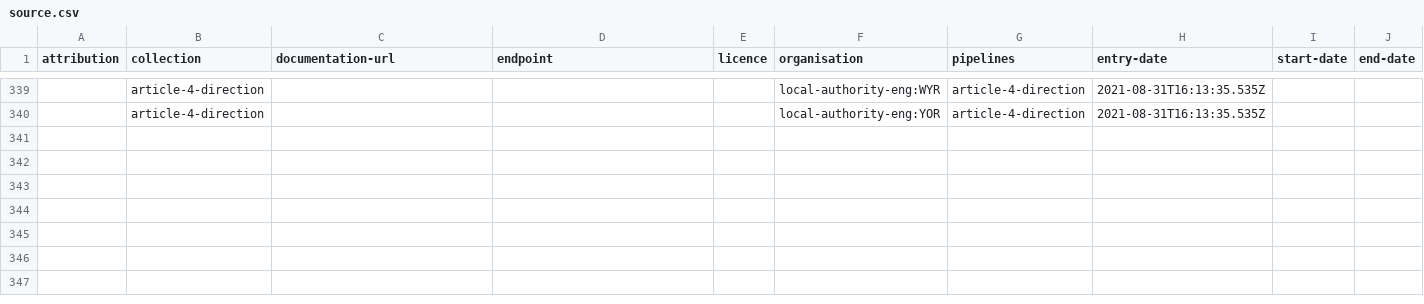
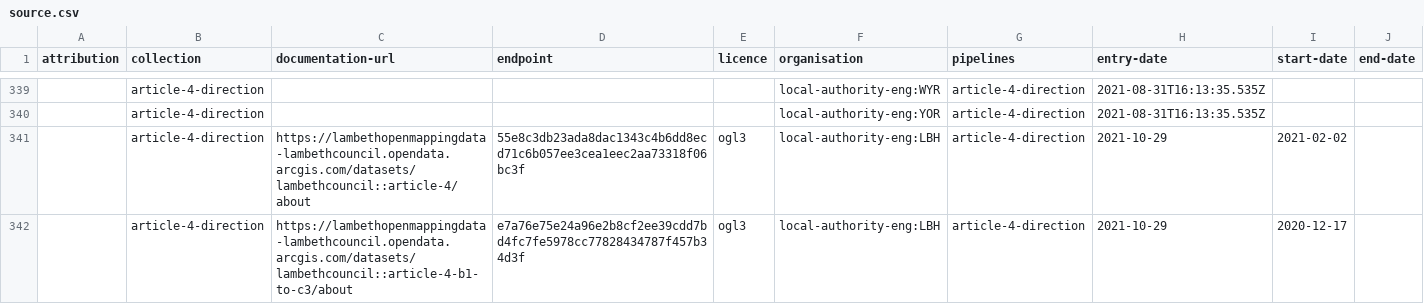
Before and after one commit to digital-land/article-4-direction-collection, a CSV file: collection/source.csv, drawn as a sheet; only a part is shown, gaps mark what is left out; the diff names each change by its address in the sheet, - before the commit and + after, or states it on an @@ line.

Commit message:
adds new article 4 endpoints for Lamebth

```diff
--- a/collection/source.csv
+++ b/collection/source.csv
+row 341:  | article-4-direction | https://lambethopenmappingdata-lambethcouncil.opendata.arcgis.com/datasets/lambethcouncil::article-4/about | 55e8c3db23ada8dac1343c4b6dd8ecd71c6b057ee3cea1eec2aa73318f06bc3f | ogl3 | local-authority-eng:LBH | article-4-direction | 2021-10-29 | 2021-02-02
+row 342:  | article-4-direction | https://lambethopenmappingdata-lambethcouncil.opendata.arcgis.com/datasets/lambethcouncil::article-4-b1-to-c3/about | e7a76e75e24a96e2b8cf2ee39cdd7bd4fc7fe5978cc77828434787f457b34d3f | ogl3 | local-authority-eng:LBH | article-4-direction | 2021-10-29 | 2020-12-17
```
Also changed, not shown: collection/endpoint.csv.
